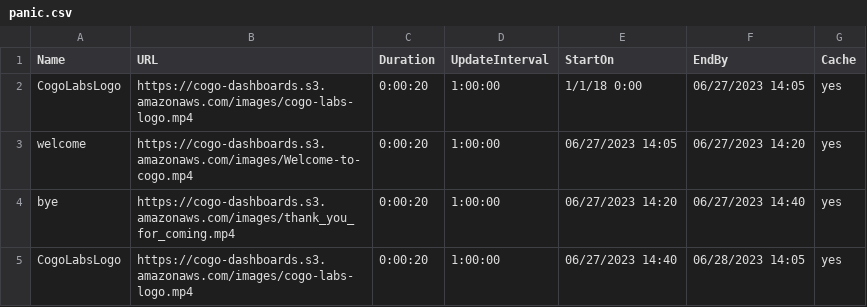
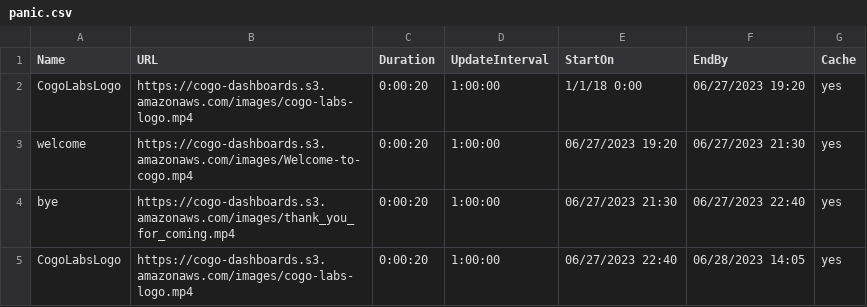
Before and after one commit to cogo-roadmaps/exhibits, a CSV file: csv/panic.csv, drawn as a sheet.

Commit message:
Update panic.csv

```diff
--- a/csv/panic.csv
+++ b/csv/panic.csv
@@ -1,5 +1,5 @@
 Name,URL,Duration,UpdateInterval,StartOn,EndBy,Cache
-CogoLabsLogo,https://cogo-dashboards.s3.amazonaws.com/images/cogo-labs-logo.mp4,0:00:20,1:00:00,1/1/18 0:00,06/27/2023 14:05,yes
-welcome,https://cogo-dashboards.s3.amazonaws.com/images/Welcome-to-cogo.mp4,0:00:20,1:00:00,06/27/2023 14:05,06/27/2023 14:20,yes
-bye,https://cogo-dashboards.s3.amazonaws.com/images/thank_you_for_coming.mp4,0:00:20,1:00:00,06/27/2023 14:20,06/27/2023 14:40,yes
-CogoLabsLogo,https://cogo-dashboards.s3.amazonaws.com/images/cogo-labs-logo.mp4,0:00:20,1:00:00,06/27/2023 14:40,06/28/2023 14:05,yes
+CogoLabsLogo,https://cogo-dashboards.s3.amazonaws.com/images/cogo-labs-logo.mp4,0:00:20,1:00:00,1/1/18 0:00,06/27/2023 19:20,yes
+welcome,https://cogo-dashboards.s3.amazonaws.com/images/Welcome-to-cogo.mp4,0:00:20,1:00:00,06/27/2023 19:20,06/27/2023 21:30,yes
+bye,https://cogo-dashboards.s3.amazonaws.com/images/thank_you_for_coming.mp4,0:00:20,1:00:00,06/27/2023 21:30,06/27/2023 22:40,yes
+CogoLabsLogo,https://cogo-dashboards.s3.amazonaws.com/images/cogo-labs-logo.mp4,0:00:20,1:00:00,06/27/2023 22:40,06/28/2023 14:05,yes
```
